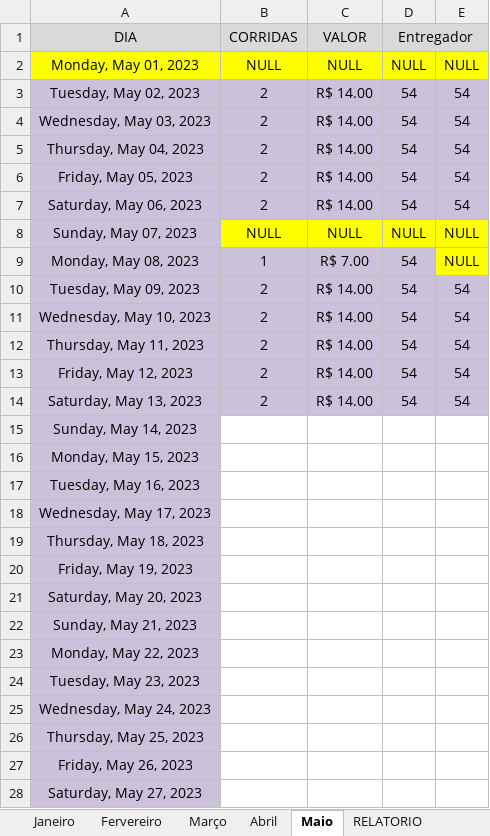
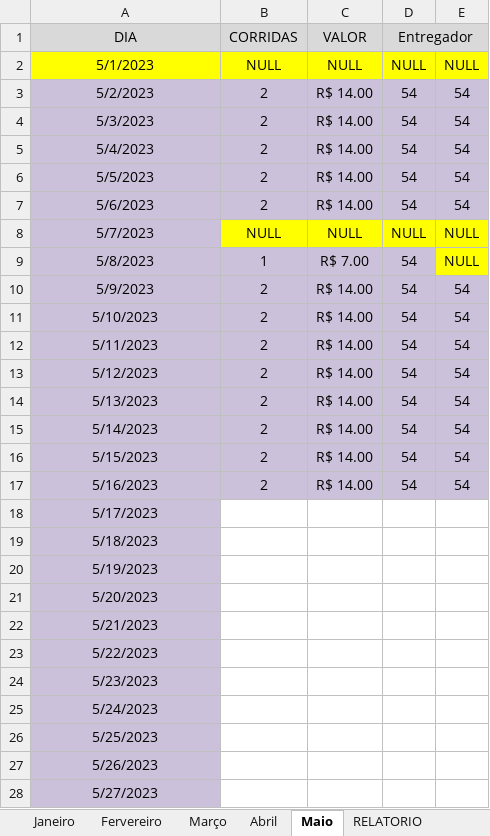
Before and after one commit to DanielGermanosilva/CORRIDAS, an Excel workbook: CTR MILENA.xlsx, sheet Maio, drawn as a sheet; only a part is shown; values as stored, in another font and other column widths than the file's, no borders; removed rows and columns are numbered as before the commit, all else as after; the diff covers the shown part only; the diff names each change by its address in the sheet, - before the commit and + after, or states it on an @@ line.

Commit message:
Update CTR MILENA.xlsx

```diff
--- a/CTR MILENA.xlsx (sheet Maio)
+++ b/CTR MILENA.xlsx (sheet Maio)
-A2 (DIA): Monday, May 01, 2023
+A2 (DIA): 5/1/2023
-A3 (DIA): Tuesday, May 02, 2023
+A3 (DIA): 5/2/2023
-A4 (DIA): Wednesday, May 03, 2023
+A4 (DIA): 5/3/2023
-A5 (DIA): Thursday, May 04, 2023
+A5 (DIA): 5/4/2023
-A6 (DIA): Friday, May 05, 2023
+A6 (DIA): 5/5/2023
-A7 (DIA): Saturday, May 06, 2023
+A7 (DIA): 5/6/2023
-A8 (DIA): Sunday, May 07, 2023
+A8 (DIA): 5/7/2023
-A9 (DIA): Monday, May 08, 2023
+A9 (DIA): 5/8/2023
-A10 (DIA): Tuesday, May 09, 2023
+A10 (DIA): 5/9/2023
-A11 (DIA): Wednesday, May 10, 2023
+A11 (DIA): 5/10/2023
-A12 (DIA): Thursday, May 11, 2023
+A12 (DIA): 5/11/2023
-A13 (DIA): Friday, May 12, 2023
+A13 (DIA): 5/12/2023
-A14 (DIA): Saturday, May 13, 2023
+A14 (DIA): 5/13/2023
-row 15: Sunday, May 14, 2023
-row 16: Monday, May 15, 2023
-row 17: Tuesday, May 16, 2023
+row 15: 5/14/2023 | 2 | R$ 14.00 | 54 | 54
+row 16: 5/15/2023 | 2 | R$ 14.00 | 54 | 54
+row 17: 5/16/2023 | 2 | R$ 14.00 | 54 | 54
-A18 (DIA): Wednesday, May 17, 2023
+A18 (DIA): 5/17/2023
-A19 (DIA): Thursday, May 18, 2023
+A19 (DIA): 5/18/2023
-A20 (DIA): Friday, May 19, 2023
+A20 (DIA): 5/19/2023
-A21 (DIA): Saturday, May 20, 2023
+A21 (DIA): 5/20/2023
-A22 (DIA): Sunday, May 21, 2023
+A22 (DIA): 5/21/2023
-A23 (DIA): Monday, May 22, 2023
+A23 (DIA): 5/22/2023
-A24 (DIA): Tuesday, May 23, 2023
+A24 (DIA): 5/23/2023
-A25 (DIA): Wednesday, May 24, 2023
+A25 (DIA): 5/24/2023
-A26 (DIA): Thursday, May 25, 2023
+A26 (DIA): 5/25/2023
-A27 (DIA): Friday, May 26, 2023
+A27 (DIA): 5/26/2023
-A28 (DIA): Saturday, May 27, 2023
+A28 (DIA): 5/27/2023
```
Also changed, not shown: 6 edited cells elsewhere in this sheet.
